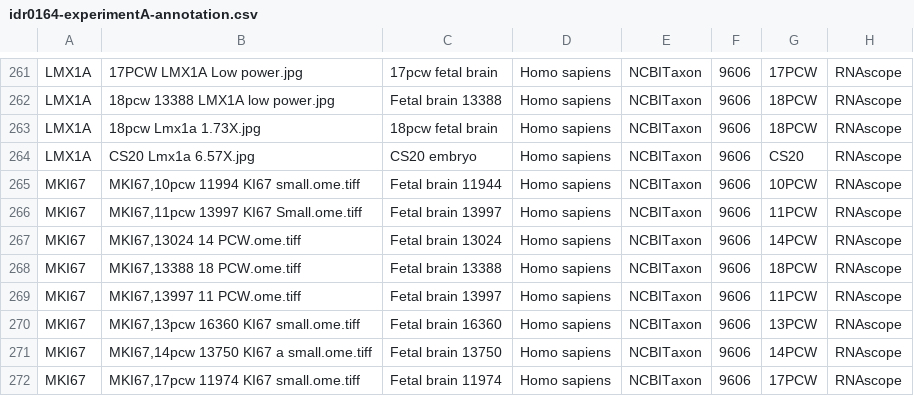
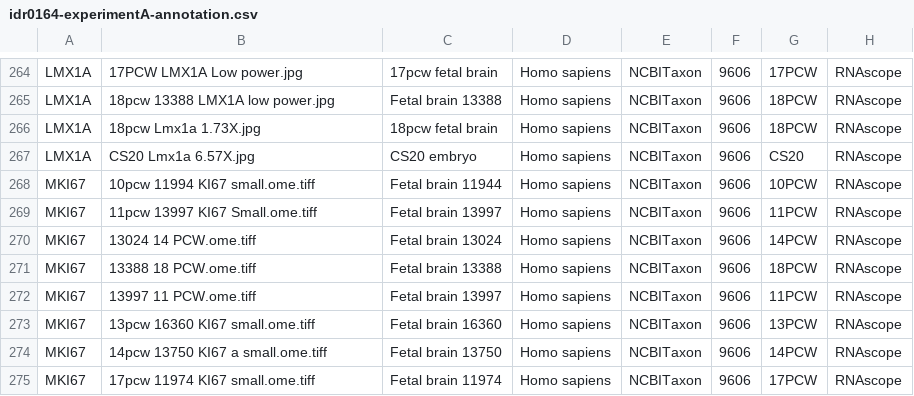
Before and after one commit to IDR/idr0164-alzubi-hdbr, a CSV file: experimentA/idr0164-experimentA-annotation.csv, drawn as a sheet; only a part is shown, gaps mark what is left out; addresses are those after the commit; the diff covers the shown part only; the diff names each change by its address in the sheet, - before the commit and + after, or states it on an @@ line.

Commit message:
Fix annotations issus

```diff
--- a/experimentA/idr0164-experimentA-annotation.csv
+++ b/experimentA/idr0164-experimentA-annotation.csv
-B268: MKI67,10pcw 11994 KI67 small.ome.tiff
+B268: 10pcw 11994 KI67 small.ome.tiff
-B269: MKI67,11pcw 13997 KI67 Small.ome.tiff
+B269: 11pcw 13997 KI67 Small.ome.tiff
-B270: MKI67,13024 14 PCW.ome.tiff
+B270: 13024 14 PCW.ome.tiff
-B271: MKI67,13388 18 PCW.ome.tiff
+B271: 13388 18 PCW.ome.tiff
-B272: MKI67,13997 11 PCW.ome.tiff
+B272: 13997 11 PCW.ome.tiff
-B273: MKI67,13pcw 16360 KI67 small.ome.tiff
+B273: 13pcw 16360 KI67 small.ome.tiff
-B274: MKI67,14pcw 13750 KI67 a small.ome.tiff
+B274: 14pcw 13750 KI67 a small.ome.tiff
-B275: MKI67,17pcw 11974 KI67 small.ome.tiff
+B275: 17pcw 11974 KI67 small.ome.tiff
```
Also changed, not shown: 3 added rows and 13 edited cells elsewhere in this file.
